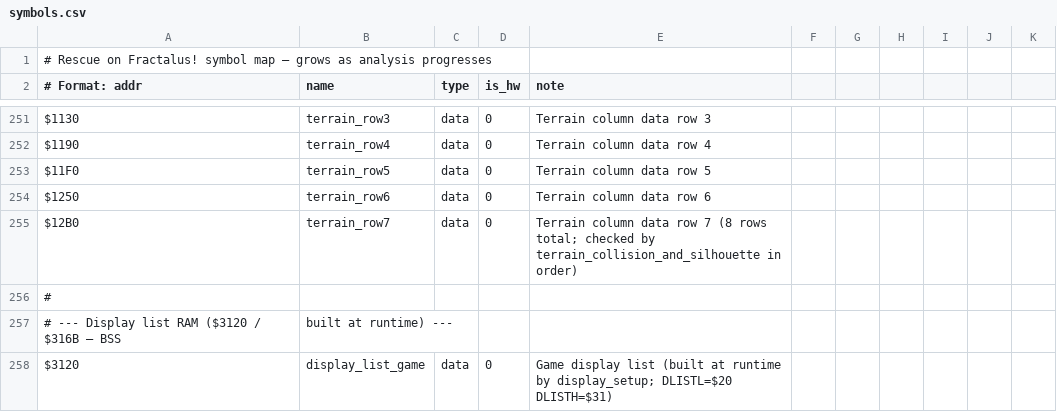
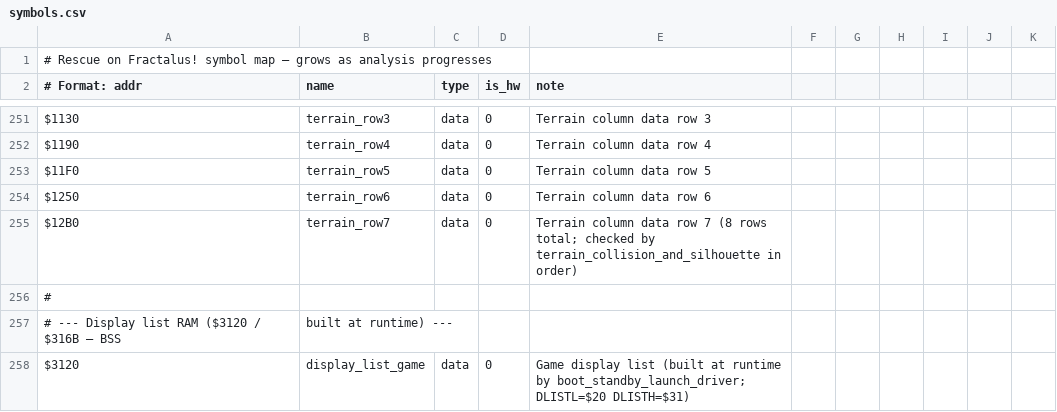
Before and after one commit to Vesuri/rescueonfractalus, a CSV file: disasm/symbols.csv, drawn as a sheet; only a part is shown, gaps mark what is left out; the diff covers the shown part only.

Commit message:
refactor(names): display_setup->boot_standby_launch_driver, cockpit_display->standby_scoreboard_render
$5F1D is the boot->Standby->launch orchestrator (display setup is only its
first act), not just 'display setup'; $587B renders the Standby/Title scoreboard,
not the in-flight cockpit. Applied via symbols.csv (source of truth) + make gen +
identifier sweep across hand-written twins/platform/validate + docs. $581C
input_init->sfx_event_load was already applied; cleaned up stale comment refs.
SDL+Amiga build clean; make validate FN=sfx_event_load 0 mismatch.

```diff
--- a/disasm/symbols.csv
+++ b/disasm/symbols.csv
@@ -257,2 +257,2 @@ $12B0,terrain_row7,data,0,Terrain column data row 7 (8 rows total; checked by te
 # --- Display list RAM ($3120 / $316B — BSS, built at runtime) ---
-$3120,display_list_game,data,0,Game display list (built at runtime by display_setup; DLISTL=$20 DLISTH=$31)
+$3120,display_list_game,data,0,Game display list (built at runtime by boot_standby_launch_driver; DLISTL=$20 DLISTH=$31)
```
Also changed, not shown: 17 edited cells elsewhere in this file, 22 other files.
